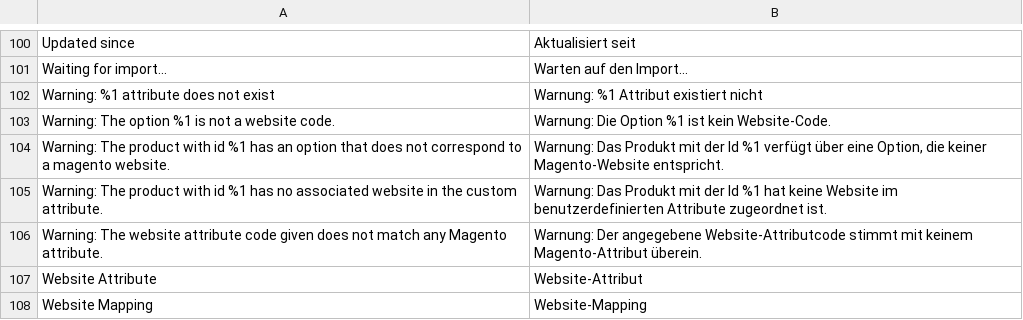
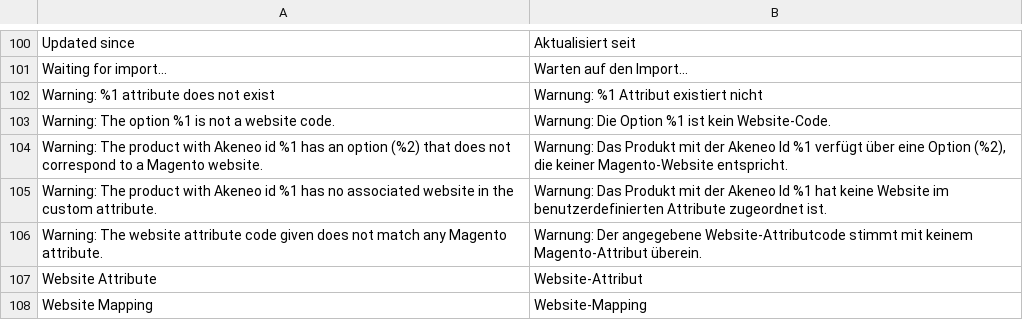
Before and after one commit to akeneo/magento2-connector-community, a CSV file: i18n/de_DE.csv, drawn as a sheet; only a part is shown, gaps mark what is left out; the diff names each change by its address in the sheet, - before the commit and + after, or states it on an @@ line.

Commit message:
website-association: Change error messages to be more precise

```diff
--- a/i18n/de_DE.csv
+++ b/i18n/de_DE.csv
-A104: …product with id %1 has an option that does not correspond to a magento website.
+A104: …product with Akeneo id %1 has an option (%2) that does not correspond to a Magento website.
-B104: …mit der Id %1 verfügt über eine Option, die keiner…
+B104: …mit der Akeneo Id %1 verfügt über eine Option (%2), die keiner…
-A105: …product with id %1…
+A105: …product with Akeneo id %1…
-B105: …mit der Id %1…
+B105: …mit der Akeneo Id %1…
```
Also changed, not shown: i18n/en_US.csv, i18n/fr_FR.csv, 1 other file.
